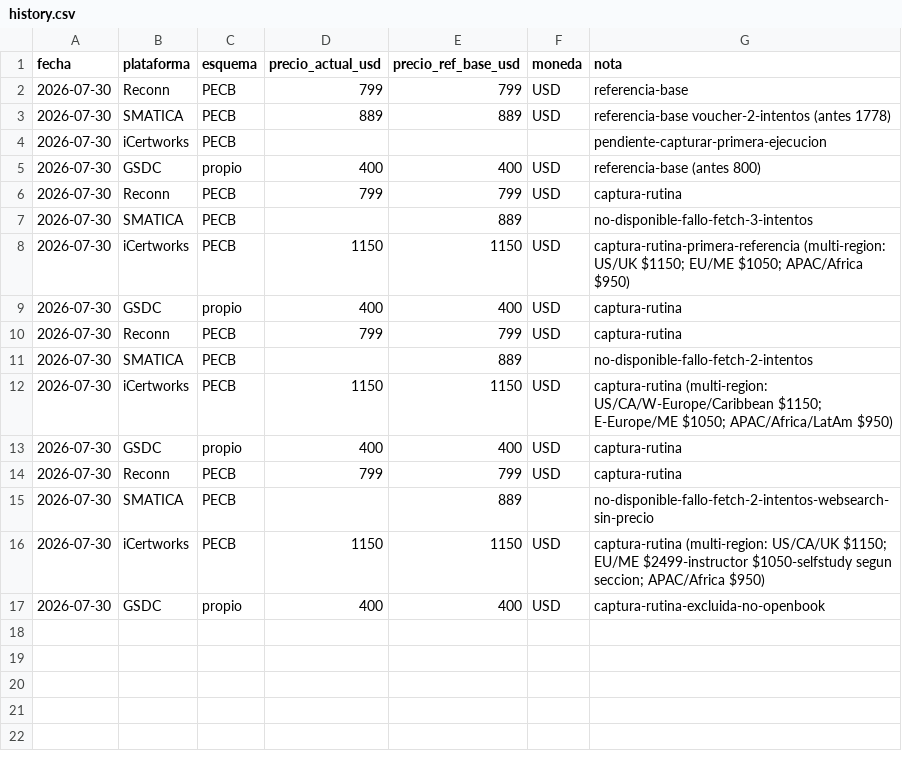
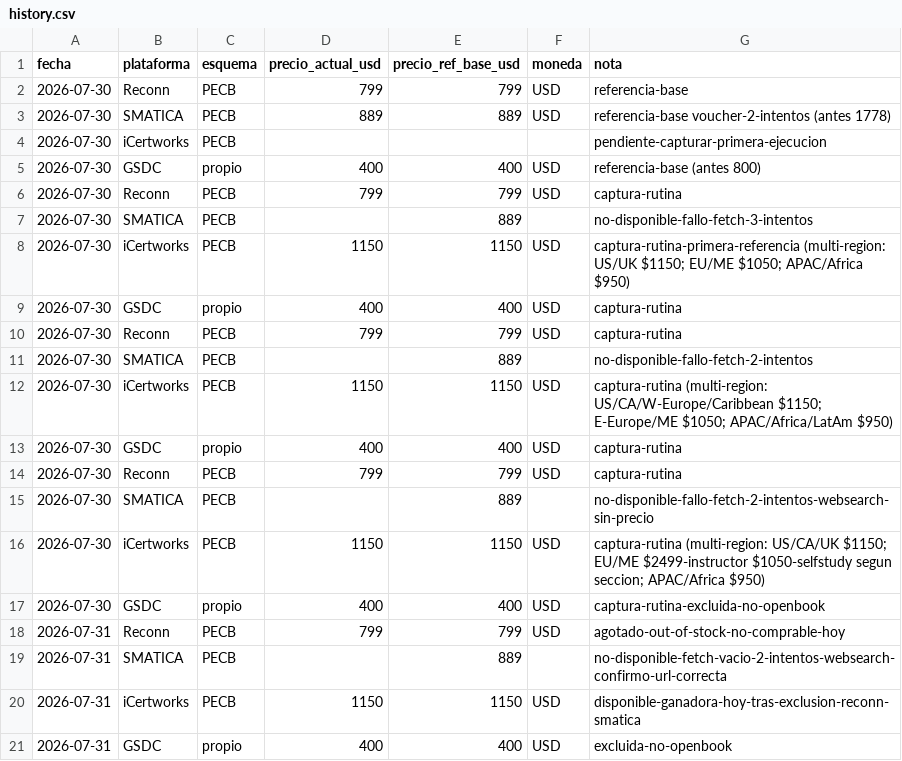
Before and after one commit to diegotorreslopez81/iso42001-price-watch, a CSV file: history.csv, drawn as a sheet.

Commit message:
precios 2026-07-31

```diff
--- a/history.csv
+++ b/history.csv
@@ -17 +17,5 @@ fecha,plataforma,esquema,precio_actual_usd,precio_ref_base_usd,moneda,nota
 2026-07-30,GSDC,propio,400,400,USD,captura-rutina-excluida-no-openbook
+2026-07-31,Reconn,PECB,799,799,USD,agotado-out-of-stock-no-comprable-hoy
+2026-07-31,SMATICA,PECB,,889,,no-disponible-fetch-vacio-2-intentos-websearch-confirmo-url-correcta
+2026-07-31,iCertworks,PECB,1150,1150,USD,disponible-ganadora-hoy-tras-exclusion-reconn-smatica
+2026-07-31,GSDC,propio,400,400,USD,excluida-no-openbook
```
